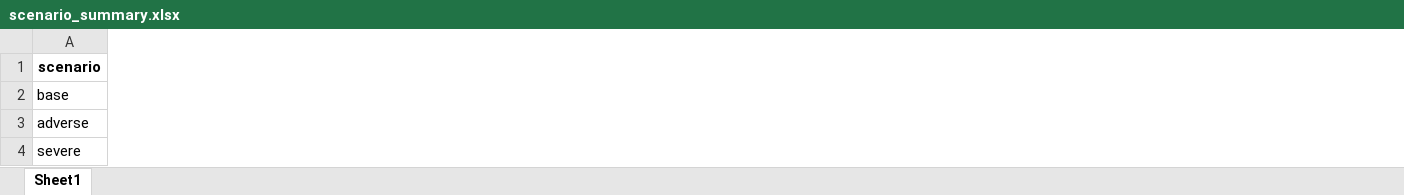
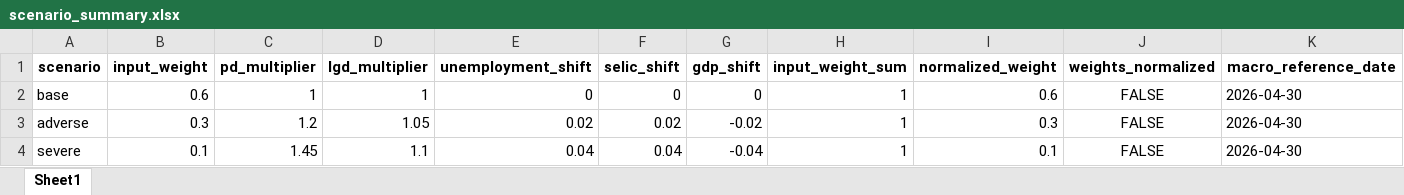
Before and after one commit to otavioafpedro/credit_risk_engine_4966, an Excel workbook: data/outputs/scenario_summary.xlsx, sheet Sheet1, drawn as a sheet; only a part is shown; values as stored, in another font and other column widths than the file's, no borders; the diff covers the shown part only; the diff names each change by its address in the sheet, - before the commit and + after, or states it on an @@ line.

```diff
--- a/data/outputs/scenario_summary.xlsx (sheet Sheet1)
+++ b/data/outputs/scenario_summary.xlsx (sheet Sheet1)
+column B (input_weight), rows 2-4: 0.6 | 0.3 | 0.1
+column C (pd_multiplier), rows 2-4: 1 | 1.2 | 1.45
+column D (lgd_multiplier), rows 2-4: 1 | 1.05 | 1.1
+column E (unemployment_shift), rows 2-4: 0 | 0.02 | 0.04
+column F (selic_shift), rows 2-4: 0 | 0.02 | 0.04
+column G (gdp_shift), rows 2-4: 0 | -0.02 | -0.04
+column H (input_weight_sum), rows 2-4: all 1
+column I (normalized_weight), rows 2-4: 0.6 | 0.3 | 0.1
+column J (weights_normalized), rows 2-4: all FALSE
+column K (macro_reference_date), rows 2-4: all 2026-04-30
```
Also changed, not shown: 3 added columns and 6 edited cells elsewhere in this sheet, data/outputs/natural_hedges.xlsx, data/outputs/pd_calibration_table.xlsx, 19 other files.
